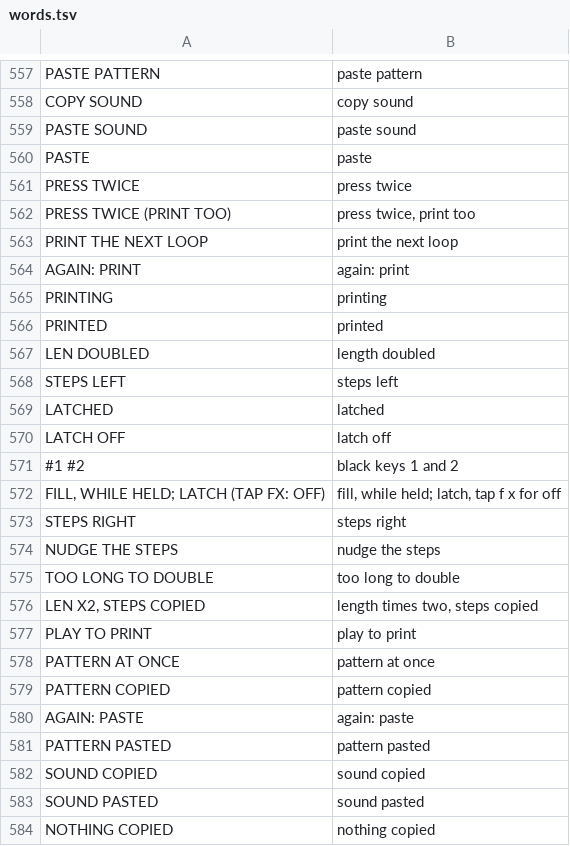
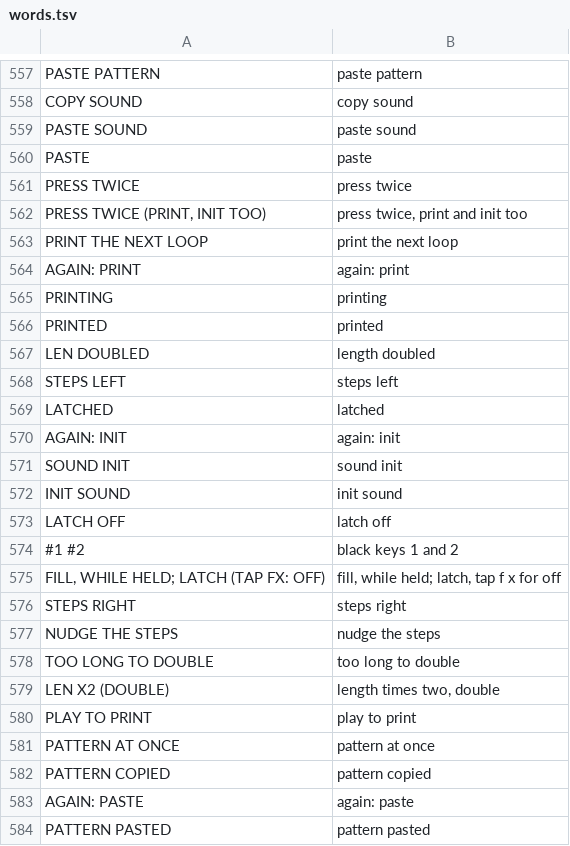
Before and after one commit to F0nski/quartz, a TSV file: app/words.tsv, drawn as a sheet; only a part is shown, gaps mark what is left out; the shorter side is filled out with more unchanged rows.

Commit message:
INIT SOUND: SEQ held, black key 8 twice puts the track's sound back to a new project's, its model kept

```diff
--- a/app/words.tsv
+++ b/app/words.tsv
@@ -561,3 +561,3 @@ PASTE	paste
 PRESS TWICE	press twice
-PRESS TWICE (PRINT TOO)	press twice, print too
+PRESS TWICE (PRINT, INIT TOO)	press twice, print and init too
 PRINT THE NEXT LOOP	print the next loop
@@ -569,2 +569,5 @@ STEPS LEFT	steps left
 LATCHED	latched
+AGAIN: INIT	again: init
+SOUND INIT	sound init
+INIT SOUND	init sound
 LATCH OFF	latch off
@@ -575,3 +578,3 @@ NUDGE THE STEPS	nudge the steps
 TOO LONG TO DOUBLE	too long to double
-LEN X2, STEPS COPIED	length times two, steps copied
+LEN X2 (DOUBLE)	length times two, double
 PLAY TO PRINT	play to print
```
Also changed, not shown: 6 other files.
